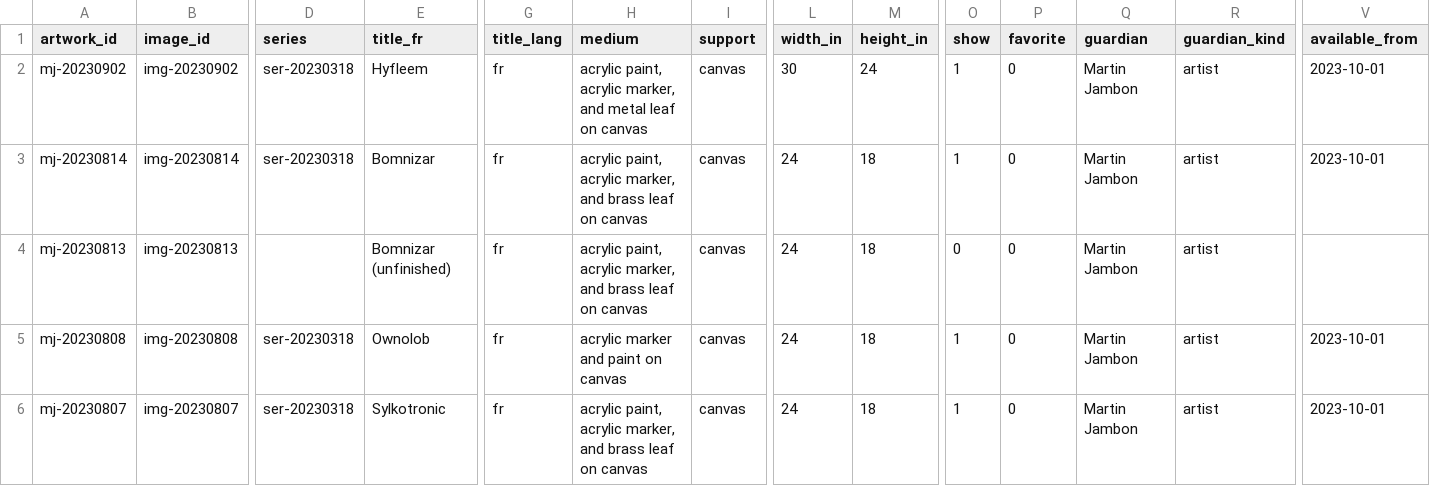
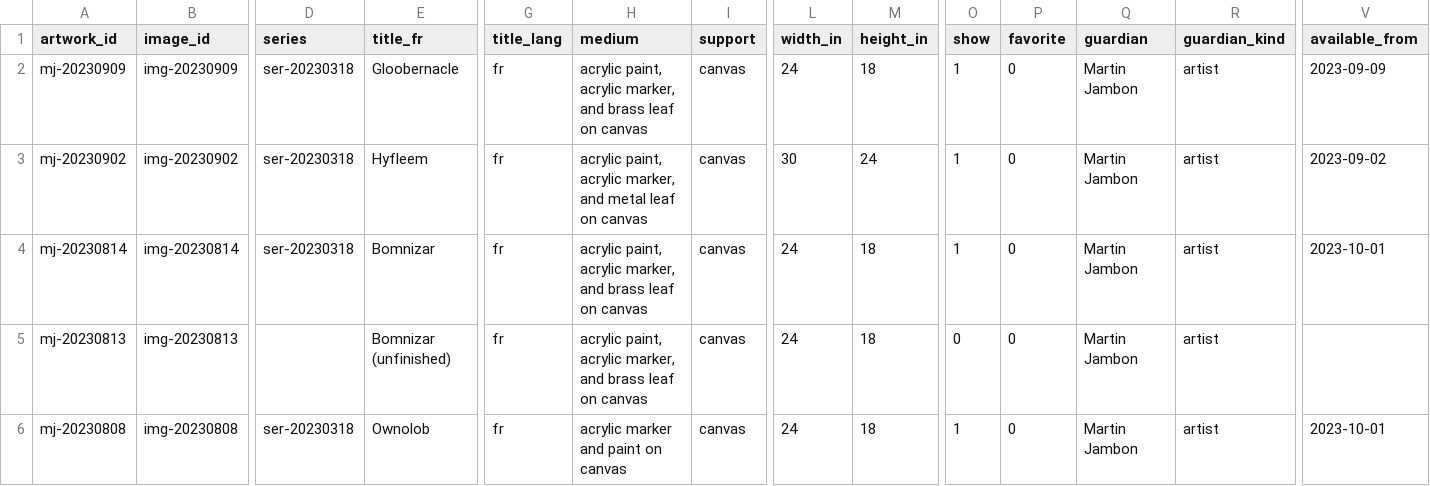
Before and after one commit to mjambon/martinj, a CSV file: src/artworks.csv, drawn as a sheet; only a part is shown, gaps mark what is left out; the shorter side is filled out with more unchanged rows; addresses are those after the commit; rows hold the shown columns only; the diff names each change by its address in the sheet, - before the commit and + after, or states it on an @@ line.

```diff
--- a/src/artworks.csv
+++ b/src/artworks.csv
+row 2: mj-20230909 | img-20230909 | ser-20230318 | Gloobernacle | fr | acrylic paint, acrylic marker, and brass leaf on canvas | canvas | 24 | 18 | 1 | 0 | Martin Jambon | artist | 2023-09-09
-V3 (available_from): 2023-10-01
+V3 (available_from): 2023-09-02
```
Also changed, not shown: 18 other files.
